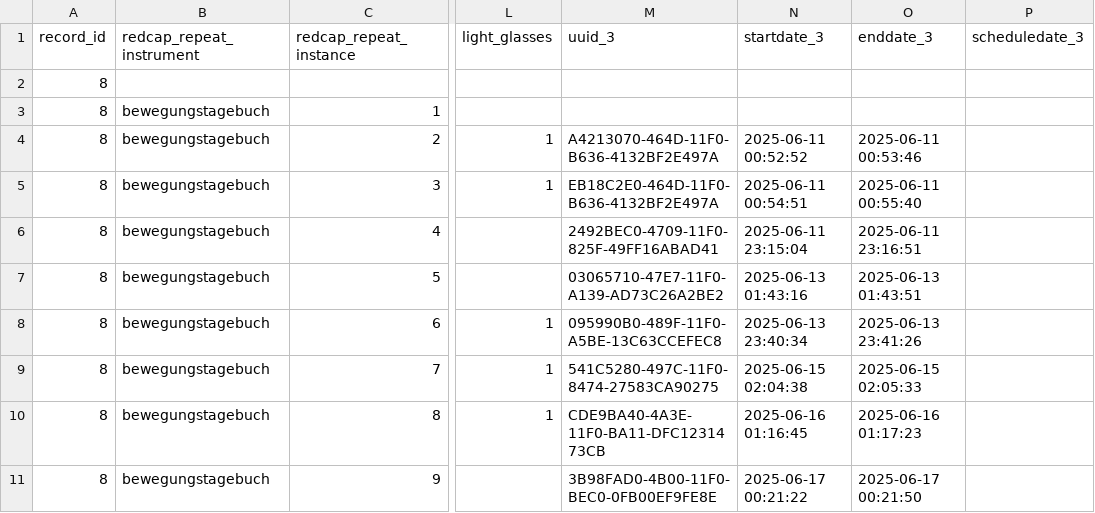
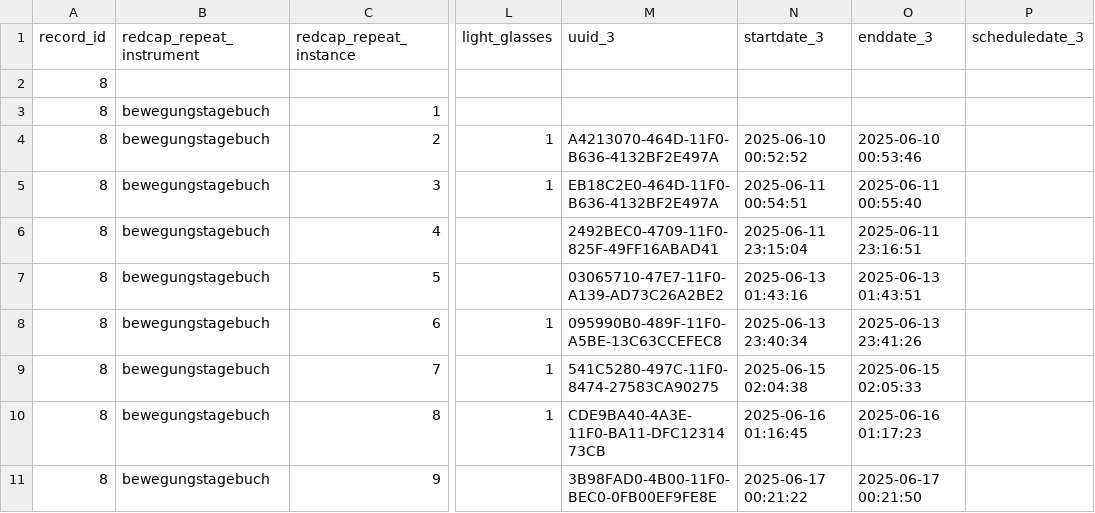
Before and after one commit to MeLiDosProject/BroszioEtAl_Dataset_2025, a CSV file: data/raw/individual/BAUA_S005/continuous/exercisediary/BAUA_S005_exercisediary.csv, drawn as a sheet; only a part is shown, gaps mark what is left out; the diff names each change by its address in the sheet, - before the commit and + after, or states it on an @@ line.

```diff
--- a/data/raw/individual/BAUA_S005/continuous/exercisediary/BAUA_S005_exercisediary.csv
+++ b/data/raw/individual/BAUA_S005/continuous/exercisediary/BAUA_S005_exercisediary.csv
-N4 (startdate_3): 2025-06-11 00:52:52
+N4 (startdate_3): 2025-06-10 00:52:52
-O4 (enddate_3): 2025-06-11 00:53:46
+O4 (enddate_3): 2025-06-10 00:53:46
```
Also changed, not shown: data/raw/individual/BAUA_S010/continuous/exercisediary/BAUA_S010_exercisediary.csv, data/raw/individual/BAUA_S012/continuous/exercisediary/BAUA_S012_exercisediary.csv, 5 other files.
